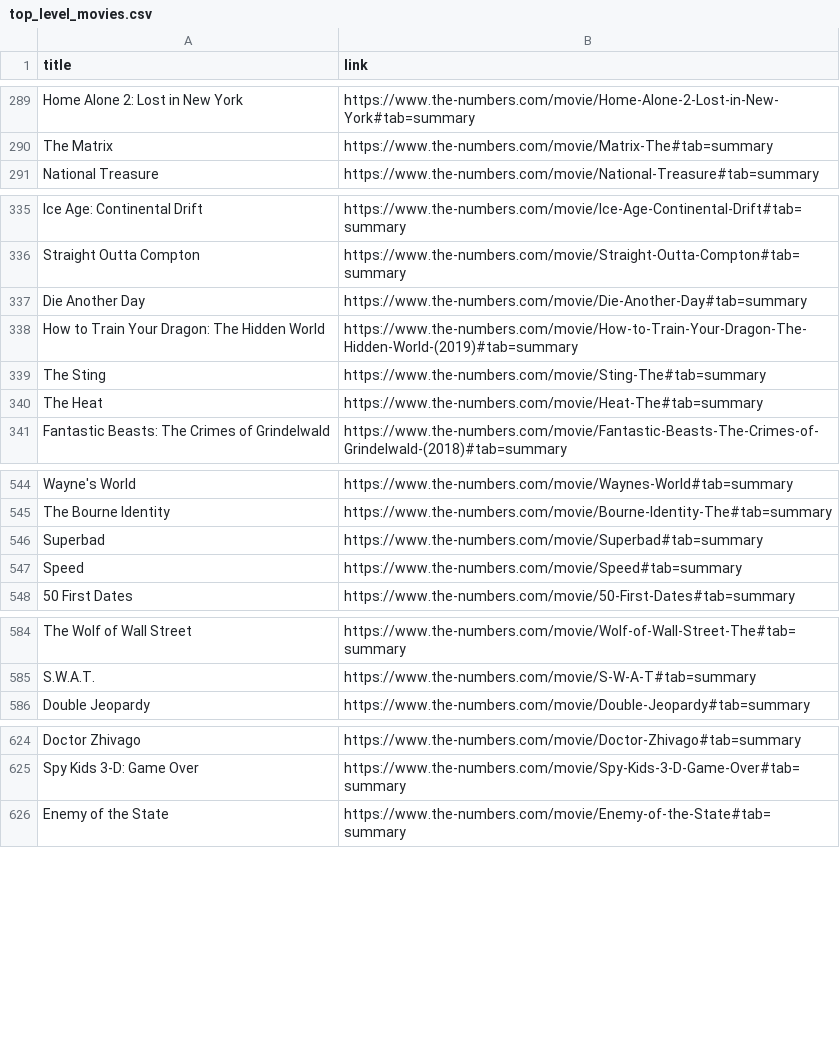
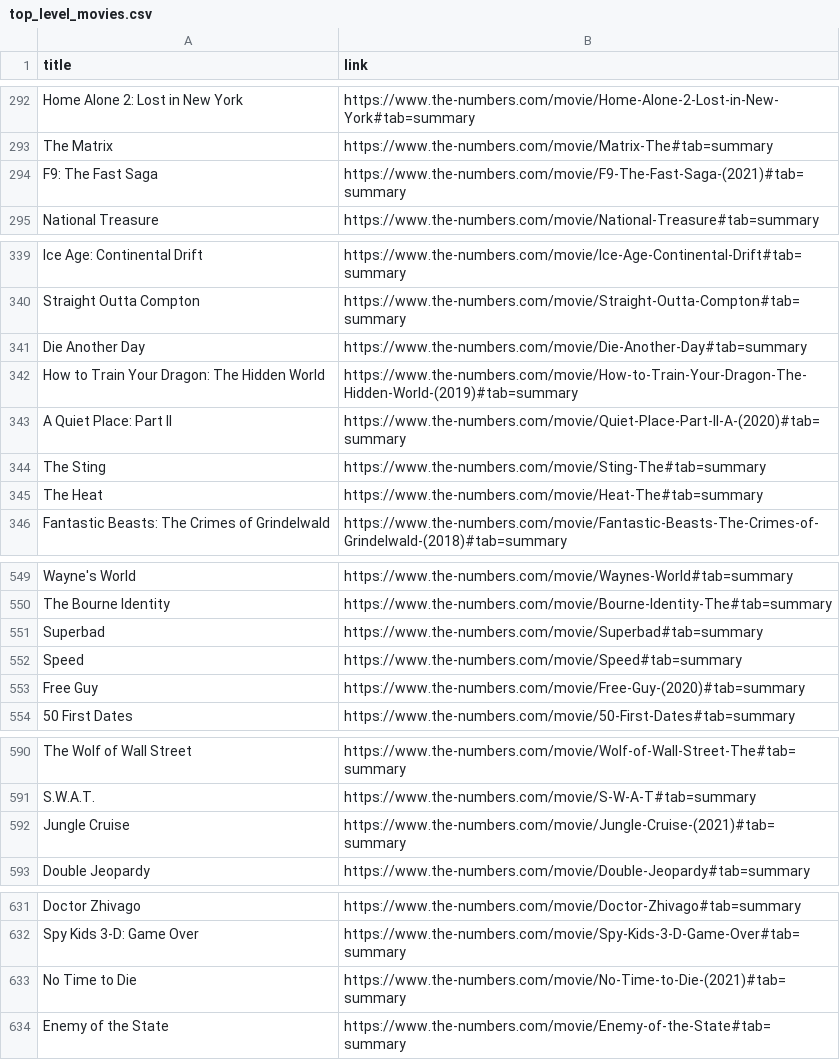
Before and after one commit to armaandave/BracketBox, a CSV file: mdata/thenum/top_level_movies.csv, drawn as a sheet; only a part is shown, gaps mark what is left out; the diff covers the shown part only; the diff names each change by its address in the sheet, - before the commit and + after, or states it on an @@ line.

```diff
--- a/mdata/thenum/top_level_movies.csv
+++ b/mdata/thenum/top_level_movies.csv
+row 294: F9: The Fast Saga | https://www.the-numbers.com/movie/F9-The-Fast-Saga-(2021)#tab=summary
+row 343: A Quiet Place: Part II | https://www.the-numbers.com/movie/Quiet-Place-Part-II-A-(2020)#tab=summary
+row 553: Free Guy | https://www.the-numbers.com/movie/Free-Guy-(2020)#tab=summary
+row 592: Jungle Cruise | https://www.the-numbers.com/movie/Jungle-Cruise-(2021)#tab=summary
+row 633: No Time to Die | https://www.the-numbers.com/movie/No-Time-to-Die-(2021)#tab=summary
```
Also changed, not shown: 23 added rows, 28 removed rows, 9 moved rows and 12 edited cells elsewhere in this file, mdata/final_result/genre_table.csv, mdata/final_result/trending/popular_movies.csv, 56 other files.
